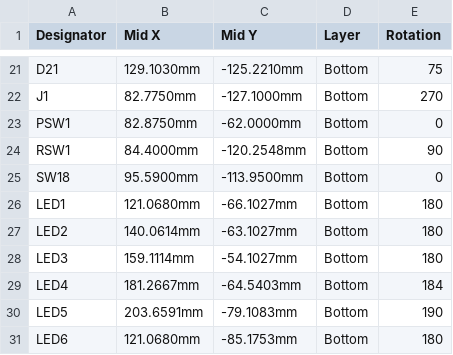
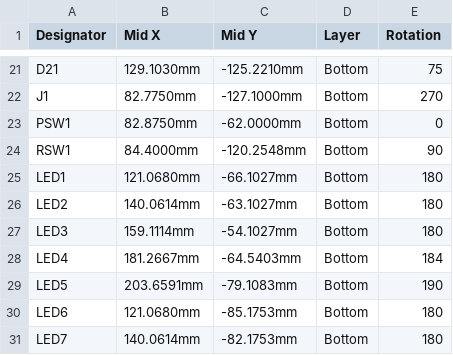
Before and after one commit to scrambletools/klaw, a CSV file: fab/left-half/klaw_1-left-CPL.csv, drawn as a sheet; only a part is shown, gaps mark what is left out; the shorter side is filled out with more unchanged rows; the diff names each change by its address in the sheet, - before the commit and + after, or states it on an @@ line.

```diff
--- a/fab/left-half/klaw_1-left-CPL.csv
+++ b/fab/left-half/klaw_1-left-CPL.csv
-row 25: SW18 | 95.5900mm | -113.9500mm | Bottom | 0
```
Also changed, not shown: bom/bom_left.csv, bom/bom_right.csv, 6 other files.
